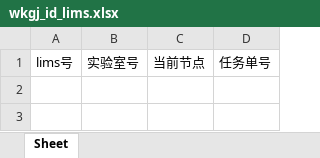
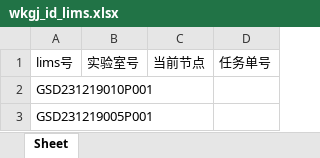
Before and after one commit to ZhouGZ666888/AutoTestScriptForDFLIMS, an Excel workbook: data/excel_doc/wkgj_id_lims.xlsx, sheet Sheet, drawn as a sheet; values as stored, in another font and other column widths than the file's, no borders; the diff names each change by its address in the sheet, - before the commit and + after, or states it on an @@ line.

```diff
--- a/data/excel_doc/wkgj_id_lims.xlsx (sheet Sheet)
+++ b/data/excel_doc/wkgj_id_lims.xlsx (sheet Sheet)
+row 2: GSD231219010P001
+row 3: GSD231219005P001
```
Also changed, not shown: data/excel_doc/sj_id_lims.xlsx, data/excel_doc/wkdl_id_lims.xlsx, 13 other files.
